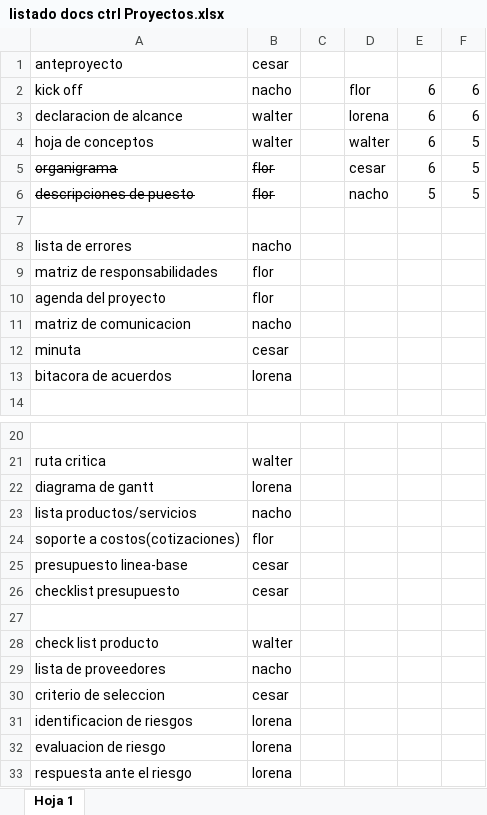
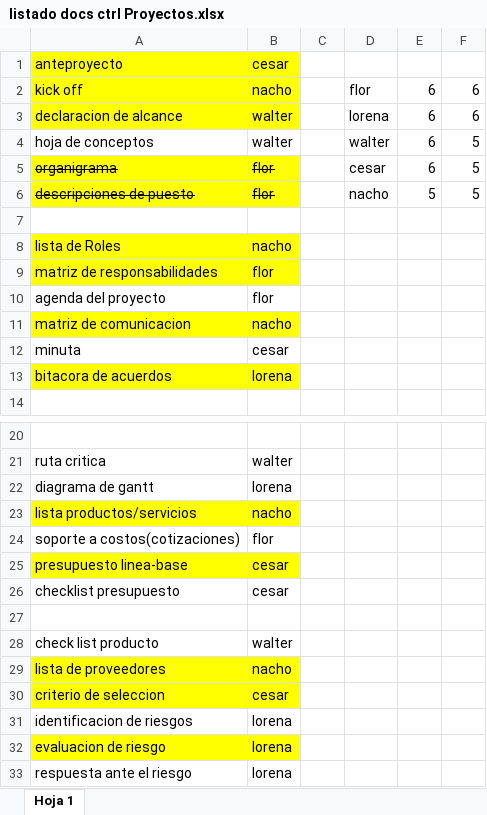
Before and after one commit to nachomartinez30/Control-de-Proyectos, an Excel workbook: listado docs ctrl Proyectos.xlsx, sheet Hoja 1, drawn as a sheet; only a part is shown, gaps mark what is left out; values as stored, in another font and other column widths than the file's, no borders; the diff names each change by its address in the sheet, - before the commit and + after, or states it on an @@ line.

Commit message:
Actualizacion de Lista de Documentos

```diff
--- a/listado docs ctrl Proyectos.xlsx (sheet Hoja 1)
+++ b/listado docs ctrl Proyectos.xlsx (sheet Hoja 1)
-A1:B3 fill: none
+A1:B3 fill: #FFFF00
-A5:B6 fill: none
+A5:B6 fill: #FFFF00
-A8: lista de errores
+A8: lista de Roles
-A8:B9 fill: none
+A8:B9 fill: #FFFF00
-A11:B11 fill: none
+A11:B11 fill: #FFFF00
-A13:B13 fill: none
+A13:B13 fill: #FFFF00
-A23:B23 fill: none
+A23:B23 fill: #FFFF00
-A25:B25 fill: none
+A25:B25 fill: #FFFF00
-A29:B30 fill: none
+A29:B30 fill: #FFFF00
-A32:B32 fill: none
+A32:B32 fill: #FFFF00
```
